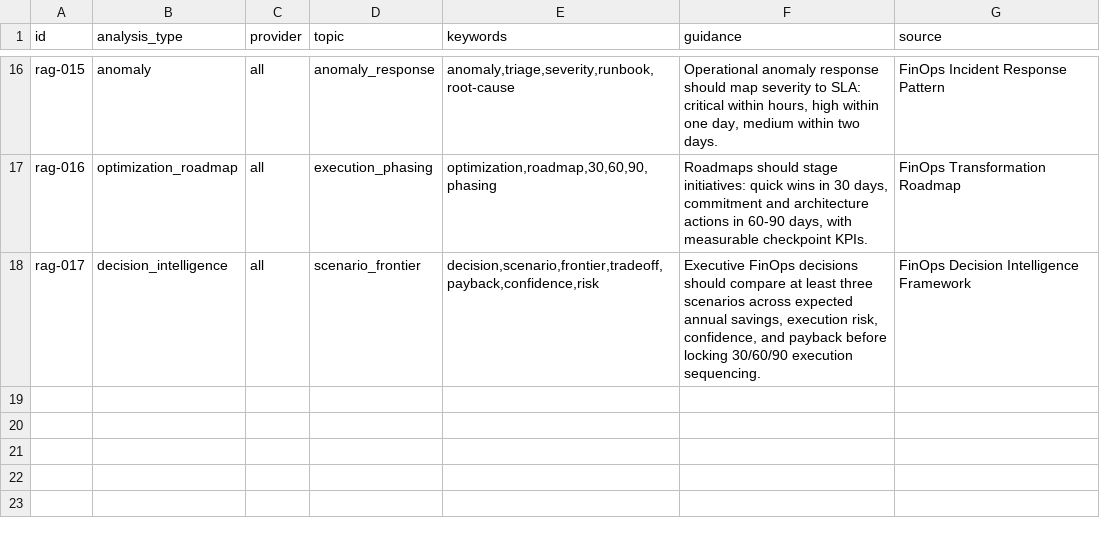
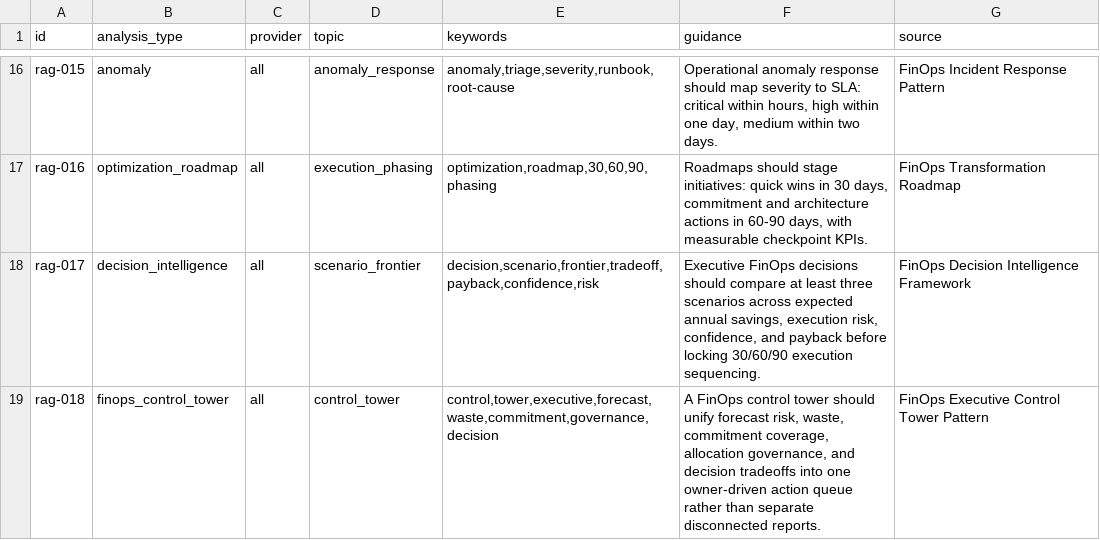
Before and after one commit to leandro-michelino/optiora, a CSV file: finops_mcp/data/finops_rag_catalog.csv, drawn as a sheet; only a part is shown, gaps mark what is left out.

Commit message:
feat: add finops control tower intelligence

```diff
--- a/finops_mcp/data/finops_rag_catalog.csv
+++ b/finops_mcp/data/finops_rag_catalog.csv
@@ -18 +18,2 @@ rag-016,optimization_roadmap,all,execution_phasing,"optimization,roadmap,30,60,9
 rag-017,decision_intelligence,all,scenario_frontier,"decision,scenario,frontier,tradeoff,payback,confidence,risk","Executive FinOps decisions should compare at least three scenarios across expected annual savings, execution risk, confidence, and payback before locking 30/60/90 execution sequencing.","FinOps Decision Intelligence Framework"
+rag-018,finops_control_tower,all,control_tower,"control,tower,executive,forecast,waste,commitment,governance,decision","A FinOps control tower should unify forecast risk, waste, commitment coverage, allocation governance, and decision tradeoffs into one owner-driven action queue rather than separate disconnected reports.","FinOps Executive Control Tower Pattern"
```
Also changed, not shown: 15 other files.
